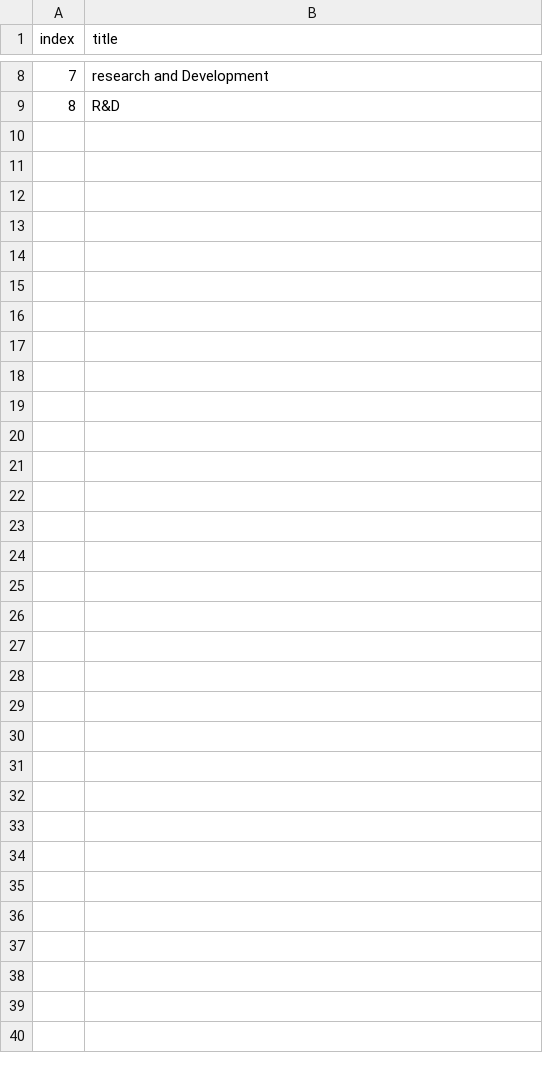
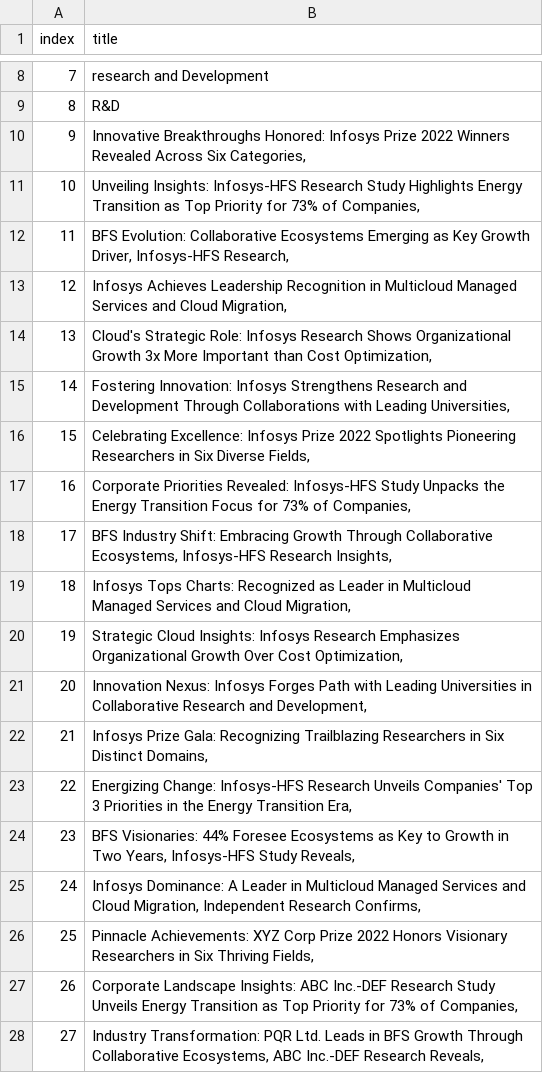
Before and after one commit to Krish-2505/mkrtfiles, a CSV file: dataset/research.csv, drawn as a sheet; only a part is shown, gaps mark what is left out; the diff covers the shown part only.

```diff
--- a/dataset/research.csv
+++ b/dataset/research.csv
@@ -9 +9,20 @@ index,title
 8,R&D
+9,"Innovative Breakthroughs Honored: Infosys Prize 2022 Winners Revealed Across Six Categories,"
+10,"Unveiling Insights: Infosys-HFS Research Study Highlights Energy Transition as Top Priority for 73% of Companies,"
+11,"BFS Evolution: Collaborative Ecosystems Emerging as Key Growth Driver, Infosys-HFS Research,"
+12,"Infosys Achieves Leadership Recognition in Multicloud Managed Services and Cloud Migration,"
+13,"Cloud's Strategic Role: Infosys Research Shows Organizational Growth 3x More Important than Cost Optimization,"
+14,"Fostering Innovation: Infosys Strengthens Research and Development Through Collaborations with Leading Universities,"
+15,"Celebrating Excellence: Infosys Prize 2022 Spotlights Pioneering Researchers in Six Diverse Fields,"
+16,"Corporate Priorities Revealed: Infosys-HFS Study Unpacks the Energy Transition Focus for 73% of Companies,"
+17,"BFS Industry Shift: Embracing Growth Through Collaborative Ecosystems, Infosys-HFS Research Insights,"
+18,"Infosys Tops Charts: Recognized as Leader in Multicloud Managed Services and Cloud Migration,"
+19,"Strategic Cloud Insights: Infosys Research Emphasizes Organizational Growth Over Cost Optimization,"
+20,"Innovation Nexus: Infosys Forges Path with Leading Universities in Collaborative Research and Development,"
+21,"Infosys Prize Gala: Recognizing Trailblazing Researchers in Six Distinct Domains,"
+22,"Energizing Change: Infosys-HFS Research Unveils Companies' Top 3 Priorities in the Energy Transition Era,"
+23,"BFS Visionaries: 44% Foresee Ecosystems as Key to Growth in Two Years, Infosys-HFS Study Reveals,"
+24,"Infosys Dominance: A Leader in Multicloud Managed Services and Cloud Migration, Independent Research Confirms,"
+25,"Pinnacle Achievements: XYZ Corp Prize 2022 Honors Visionary Researchers in Six Thriving Fields,"
+26,"Corporate Landscape Insights: ABC Inc.-DEF Research Study Unveils Energy Transition as Top Priority for 73% of Companies,"
+27,"Industry Transformation: PQR Ltd. Leads in BFS Growth Through Collaborative Ecosystems, ABC Inc.-DEF Research Reveals,"
```
Also changed, not shown: 12 added rows elsewhere in this file, dataset/press_rel.csv.
